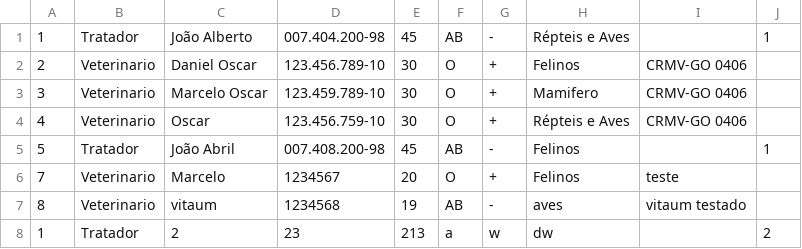
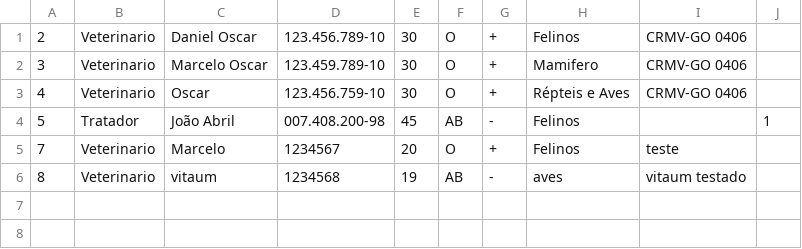
Before and after one commit to yagobmarques/PetFera, a CSV file: base-de-dados/funcionarios.csv, drawn as a sheet; the diff names each change by its address in the sheet, - before the commit and + after, or states it on an @@ line.

```diff
--- a/base-de-dados/funcionarios.csv
+++ b/base-de-dados/funcionarios.csv
-row 1: 1 | Tratador | João Alberto | 007.404.200-98 | 45 | AB | - | Répteis e Aves |  | 1
-row 8: 1 | Tratador | 2 | 23 | 213 | a | w | dw |  | 2
```
Also changed, not shown: base-de-dados/animais.csv, 9 other files.
